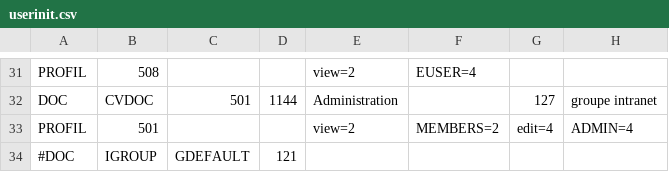
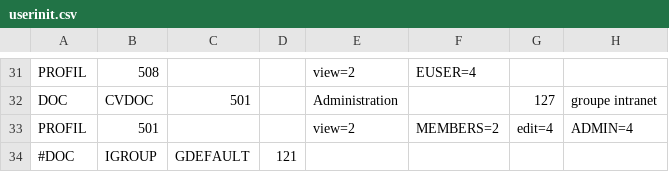
Before and after one commit to dynacase-labs/dynacase-thesaurus, a CSV file: freedom/App/Usercard/userinit.csv, drawn as a sheet; only a part is shown, gaps mark what is left out; the diff covers the shown part only; the diff names each change by its address in the sheet, - before the commit and + after, or states it on an @@ line.

```diff
--- a/freedom/App/Usercard/userinit.csv
+++ b/freedom/App/Usercard/userinit.csv
-D32: 1144
+D32: (empty)
```
Also changed, not shown: 12 edited cells elsewhere in this file, 6 other files.
